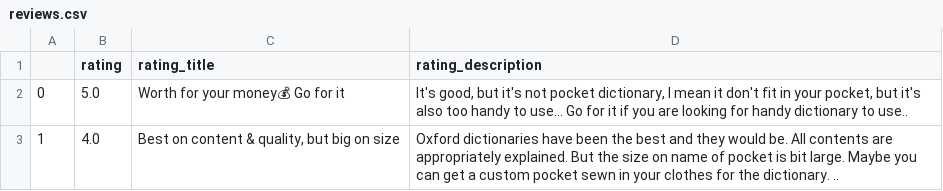
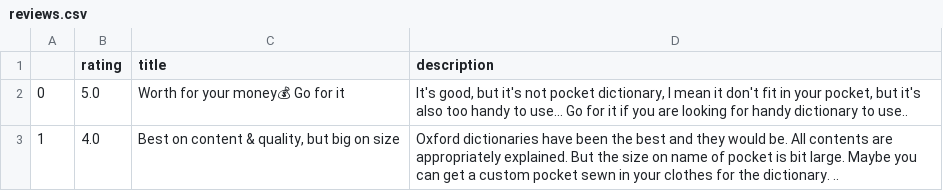
Before and after one commit to nikhil-varghese/sentiment-analysis-on-amazon-product-reviews, a CSV file: reviews.csv, drawn as a sheet; only a part is shown.

Commit message:
Preprocessing for scraped data

```diff
--- a/reviews.csv
+++ b/reviews.csv
@@ -1,2 +1,2 @@
-,rating,rating_title,rating_description
+,rating,title,description
 0,5.0,Worth for your money💰 Go for it,"  It's good, but it's not pocket dictionary, I mean it don't fit in your pocket, but it's also too handy to use... Go for it if you are looking for handy dictionary to use.."
```
Also changed, not shown: 1 other file.
